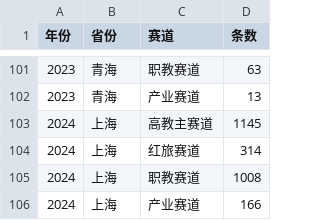
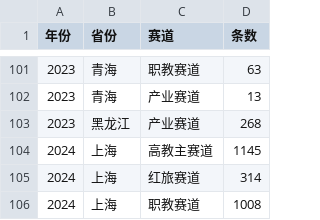
Before and after one commit to LamKaGum/ape-papers, a CSV file: china-iec-awards/整理/统计.csv, drawn as a sheet; only a part is shown, gaps mark what is left out; the shorter side is filled out with more unchanged rows; the diff names each change by its address in the sheet, - before the commit and + after, or states it on an @@ line.

```diff
--- a/china-iec-awards/整理/统计.csv
+++ b/china-iec-awards/整理/统计.csv
+row 103: 2023 | 黑龙江 | 产业赛道 | 268
```
Also changed, not shown: china-iec-awards/整理/_解析日志.tsv, china-iec-awards/来源.tsv, 4 other files.
